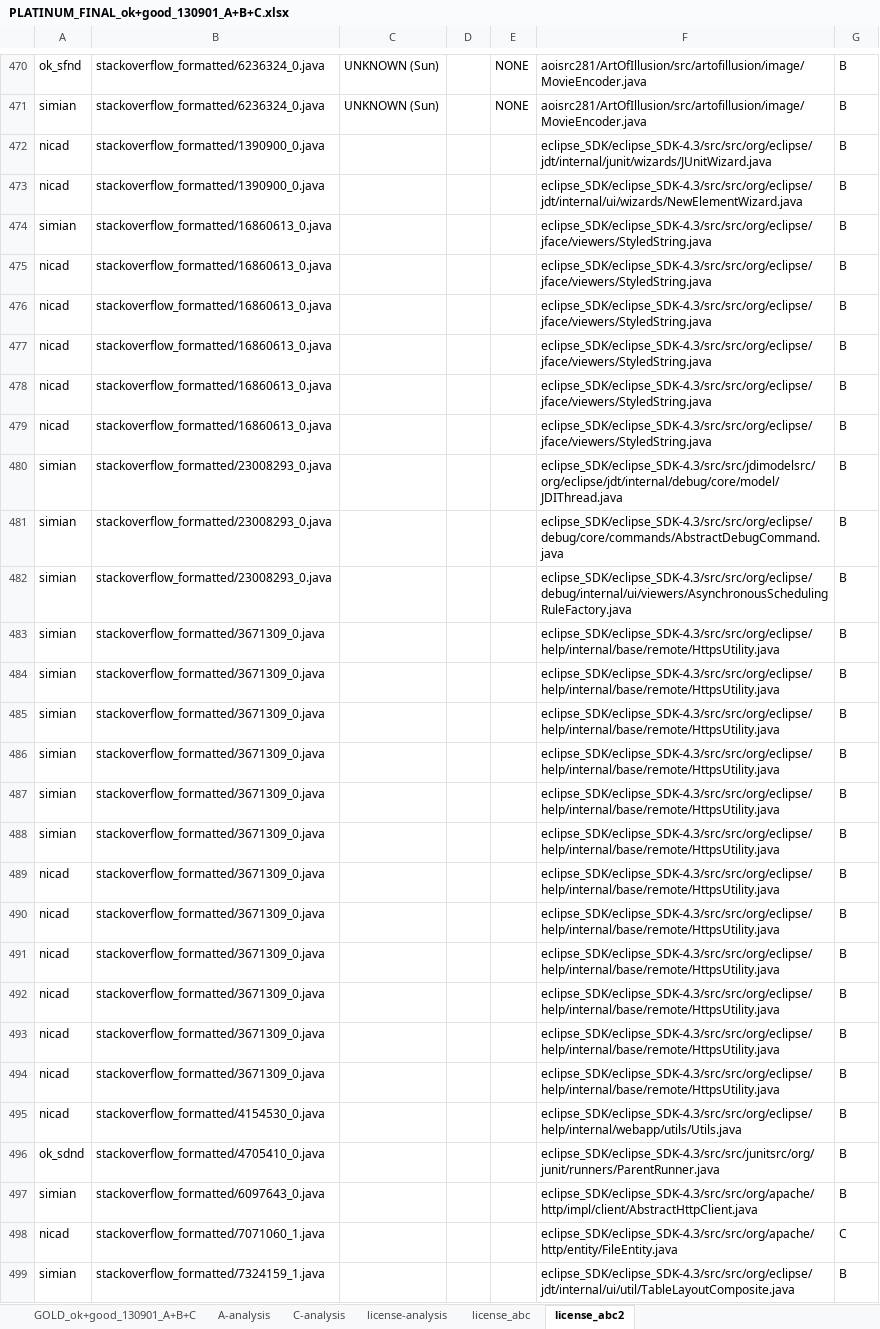
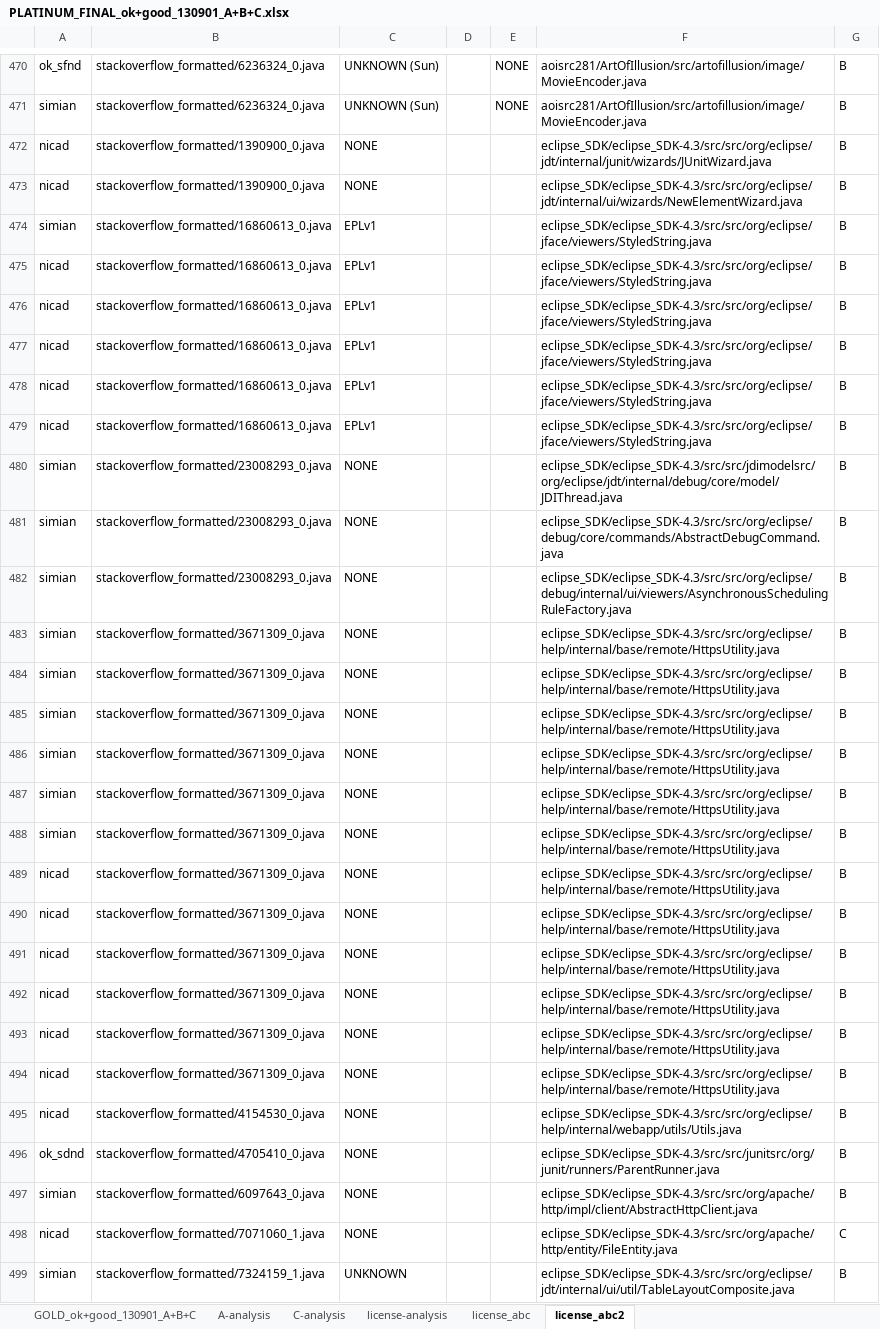
Before and after one commit to cragkhit/StackoverflowChecker, an Excel workbook: PLATINUM_FINAL_ok+good_130901_A+B+C.xlsx, sheet license_abc2, drawn as a sheet; only a part is shown, gaps mark what is left out; values as stored, in another font and other column widths than the file's, no borders; the diff covers the shown part only; the diff names each change by its address in the sheet, - before the commit and + after, or states it on an @@ line.

Commit message:
update

```diff
--- a/PLATINUM_FINAL_ok+good_130901_A+B+C.xlsx (sheet license_abc2)
+++ b/PLATINUM_FINAL_ok+good_130901_A+B+C.xlsx (sheet license_abc2)
-C472:C473: (empty)
+C472:C473: NONE
-C474:C479: (empty)
+C474:C479: EPLv1
-C480:C498: (empty)
+C480:C498: NONE
-C499: (empty)
+C499: UNKNOWN
```
Also changed, not shown: 3 edited cells elsewhere in this sheet.
